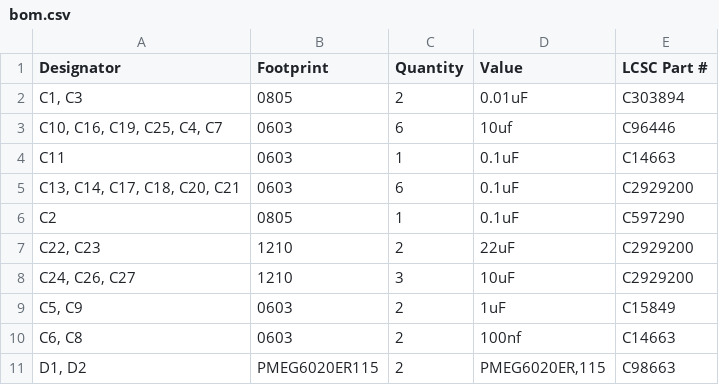
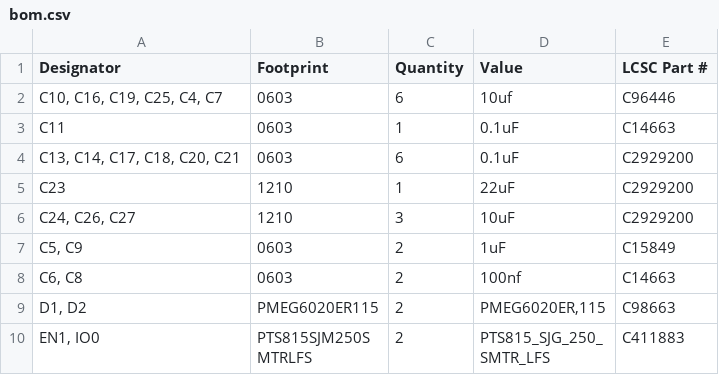
Before and after one commit to Jbruslind/IntegratedStepper, a CSV file: PCB/IntegratedStepper/production/bom.csv, drawn as a sheet; only a part is shown; the shorter side is filled out with more unchanged rows; the diff covers the shown part only.

```diff
--- a/PCB/IntegratedStepper/production/bom.csv
+++ b/PCB/IntegratedStepper/production/bom.csv
@@ -1,3 +1,2 @@
 Designator,Footprint,Quantity,Value,LCSC Part #
-"C1, C3",0805,2,0.01uF,C303894
 "C10, C16, C19, C25, C4, C7",0603,6,10uf,C96446
@@ -5,4 +4,3 @@ C11,0603,1,0.1uF,C14663
 "C13, C14, C17, C18, C20, C21",0603,6,0.1uF,C2929200
-C2,0805,1,0.1uF,C597290
-"C22, C23",1210,2,22uF,C2929200
+C23,1210,1,22uF,C2929200
 "C24, C26, C27",1210,3,10uF,C2929200
```
Also changed, not shown: 7 added rows, 4 removed rows and 2 edited cells elsewhere in this file, PCB/IntegratedStepper/production/designators.csv, PCB/IntegratedStepper/production/positions.csv, 31 other files.
